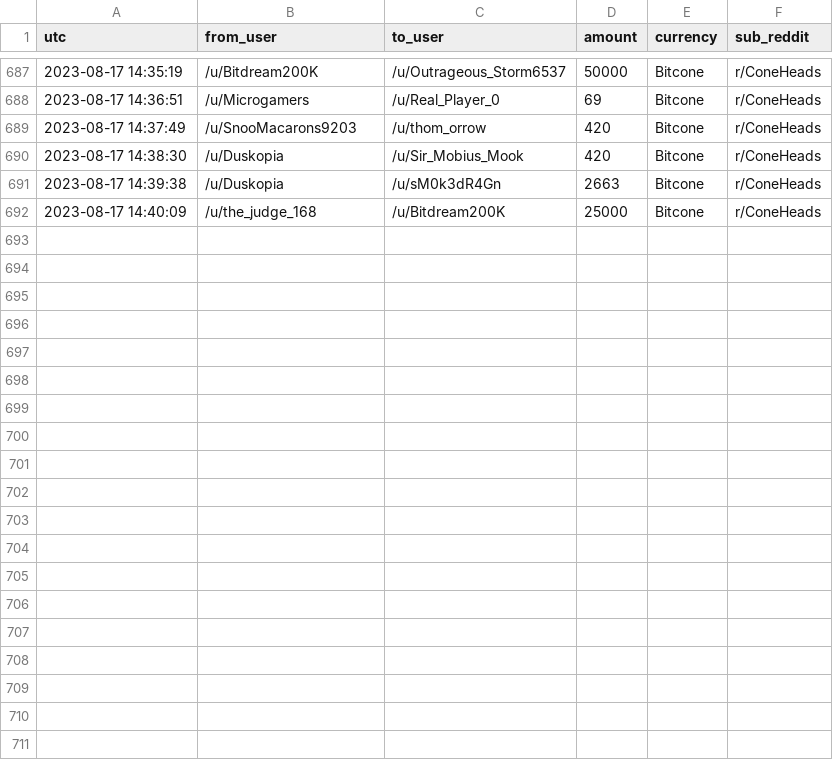
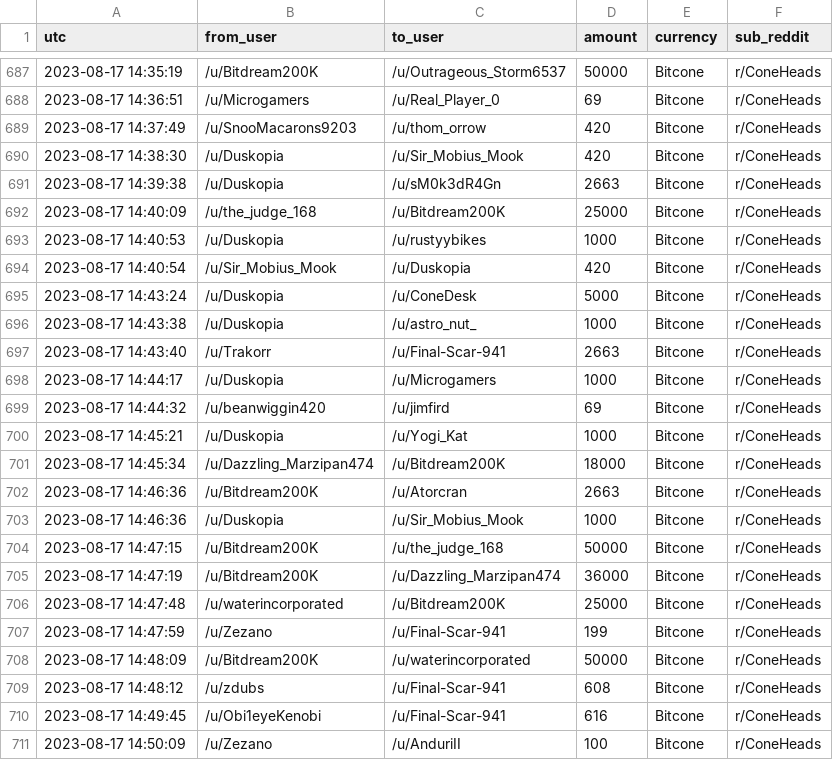
Before and after one commit to birdwastheword/Coneheads-Tip-Leaderboard, a CSV file: runs/2023-08-17/tips.csv, drawn as a sheet; only a part is shown, gaps mark what is left out; the diff names each change by its address in the sheet, - before the commit and + after, or states it on an @@ line.

```diff
--- a/runs/2023-08-17/tips.csv
+++ b/runs/2023-08-17/tips.csv
+row 693: 2023-08-17 14:40:53 | /u/Duskopia | /u/rustyybikes | 1000 | Bitcone | r/ConeHeads
+row 694: 2023-08-17 14:40:54 | /u/Sir_Mobius_Mook | /u/Duskopia | 420 | Bitcone | r/ConeHeads
+row 695: 2023-08-17 14:43:24 | /u/Duskopia | /u/ConeDesk | 5000 | Bitcone | r/ConeHeads
+row 696: 2023-08-17 14:43:38 | /u/Duskopia | /u/astro_nut_ | 1000 | Bitcone | r/ConeHeads
+row 697: 2023-08-17 14:43:40 | /u/Trakorr | /u/Final-Scar-941 | 2663 | Bitcone | r/ConeHeads
+row 698: 2023-08-17 14:44:17 | /u/Duskopia | /u/Microgamers | 1000 | Bitcone | r/ConeHeads
+row 699: 2023-08-17 14:44:32 | /u/beanwiggin420 | /u/jimfird | 69 | Bitcone | r/ConeHeads
+row 700: 2023-08-17 14:45:21 | /u/Duskopia | /u/Yogi_Kat | 1000 | Bitcone | r/ConeHeads
+row 701: 2023-08-17 14:45:34 | /u/Dazzling_Marzipan474 | /u/Bitdream200K | 18000 | Bitcone | r/ConeHeads
+row 702: 2023-08-17 14:46:36 | /u/Bitdream200K | /u/Atorcran | 2663 | Bitcone | r/ConeHeads
+row 703: 2023-08-17 14:46:36 | /u/Duskopia | /u/Sir_Mobius_Mook | 1000 | Bitcone | r/ConeHeads
+row 704: 2023-08-17 14:47:15 | /u/Bitdream200K | /u/the_judge_168 | 50000 | Bitcone | r/ConeHeads
+row 705: 2023-08-17 14:47:19 | /u/Bitdream200K | /u/Dazzling_Marzipan474 | 36000 | Bitcone | r/ConeHeads
+row 706: 2023-08-17 14:47:48 | /u/waterincorporated | /u/Bitdream200K | 25000 | Bitcone | r/ConeHeads
+row 707: 2023-08-17 14:47:59 | /u/Zezano | /u/Final-Scar-941 | 199 | Bitcone | r/ConeHeads
+row 708: 2023-08-17 14:48:09 | /u/Bitdream200K | /u/waterincorporated | 50000 | Bitcone | r/ConeHeads
+row 709: 2023-08-17 14:48:12 | /u/zdubs | /u/Final-Scar-941 | 608 | Bitcone | r/ConeHeads
+row 710: 2023-08-17 14:49:45 | /u/Obi1eyeKenobi | /u/Final-Scar-941 | 616 | Bitcone | r/ConeHeads
+row 711: 2023-08-17 14:50:09 | /u/Zezano | /u/AnduriII | 100 | Bitcone | r/ConeHeads
```
Also changed, not shown: 2 other files.
